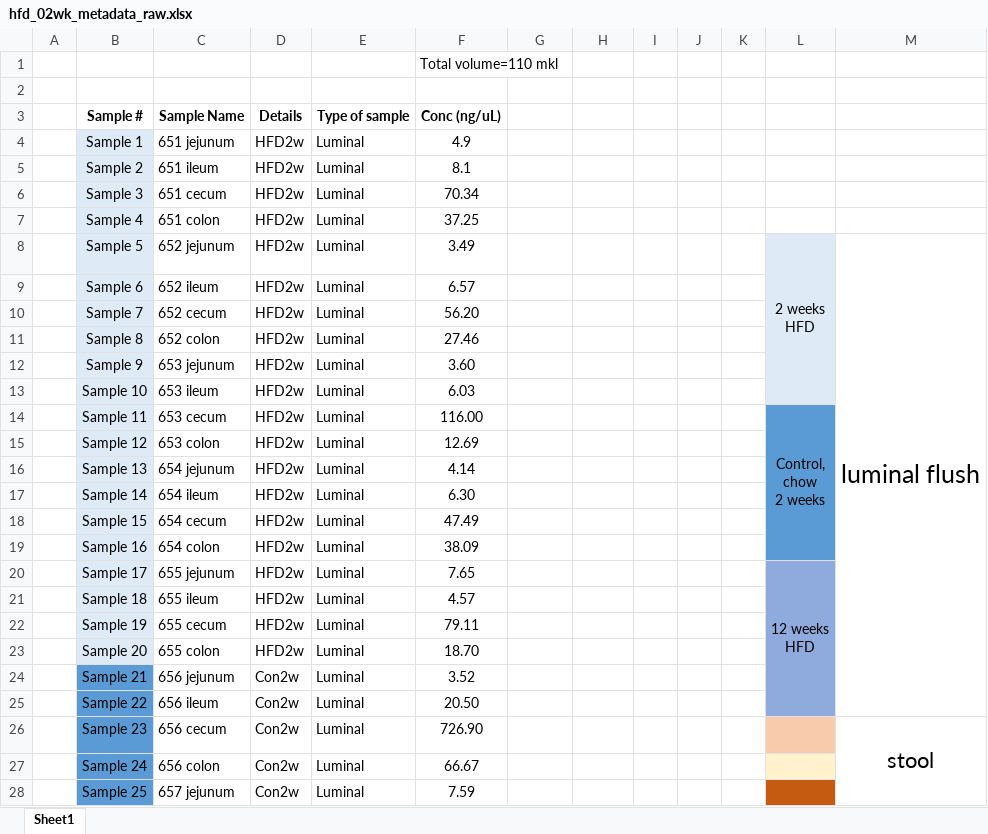
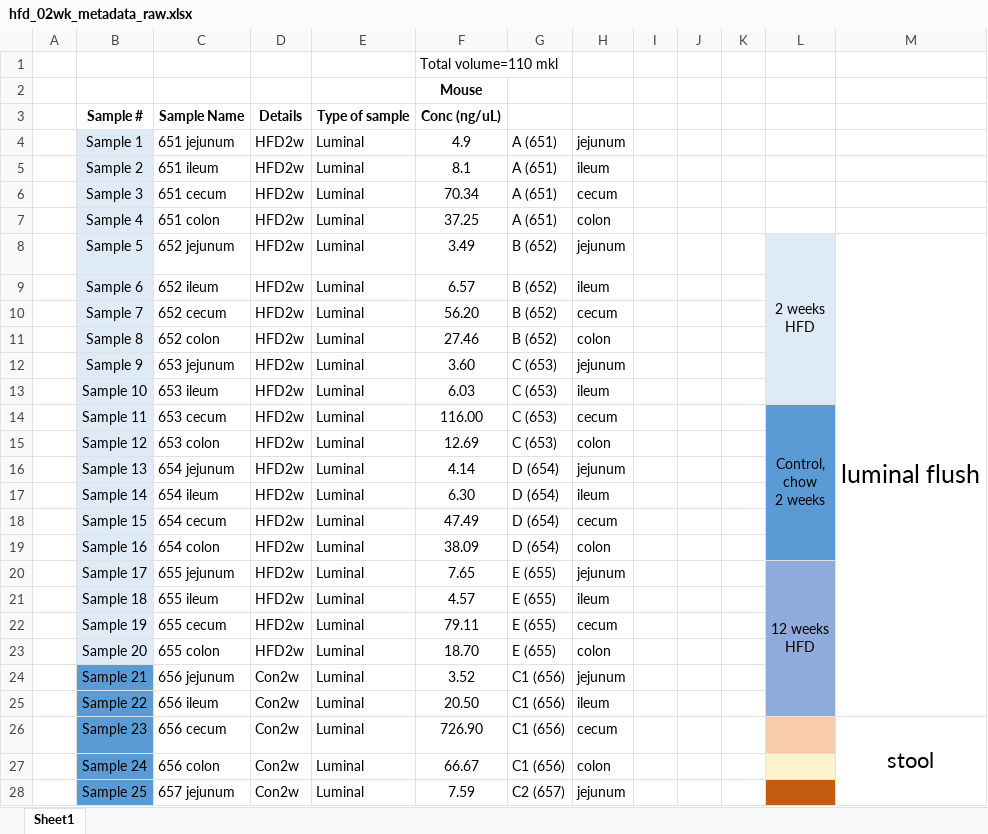
Before and after one commit to kellifeeser/hfd-microbiome, an Excel workbook: metadata/hfd_02wk_raw_metadata/hfd_02wk_metadata_raw.xlsx, sheet Sheet1, drawn as a sheet; only a part is shown; values as stored, in another font and other column widths than the file's, no borders; the diff covers the shown part only; the diff names each change by its address in the sheet, - before the commit and + after, or states it on an @@ line.

```diff
--- a/metadata/hfd_02wk_raw_metadata/hfd_02wk_metadata_raw.xlsx (sheet Sheet1)
+++ b/metadata/hfd_02wk_raw_metadata/hfd_02wk_metadata_raw.xlsx (sheet Sheet1)
-F2 (Conc (ng/uL)): (empty)
+F2 (Conc (ng/uL)): Mouse
-G4:G7: (empty)
+G4:G7: A (651)
-H4: (empty)
+H4: jejunum
-H5: (empty)
+H5: ileum
-H6: (empty)
+H6: cecum
-H7: (empty)
+H7: colon
-G8:G11: (empty)
+G8:G11: B (652)
-H8: (empty)
+H8: jejunum
-H9: (empty)
+H9: ileum
-H10: (empty)
+H10: cecum
-H11: (empty)
+H11: colon
-G12:G15: (empty)
+G12:G15: C (653)
-H12: (empty)
+H12: jejunum
-H13: (empty)
+H13: ileum
-H14: (empty)
+H14: cecum
-H15: (empty)
+H15: colon
-G16:G19: (empty)
+G16:G19: D (654)
-H16: (empty)
+H16: jejunum
-H17: (empty)
+H17: ileum
-H18: (empty)
+H18: cecum
-H19: (empty)
+H19: colon
-G20:G23: (empty)
+G20:G23: E (655)
-H20: (empty)
+H20: jejunum
-H21: (empty)
+H21: ileum
-H22: (empty)
+H22: cecum
-H23: (empty)
+H23: colon
-G24:G27: (empty)
+G24:G27: C1 (656)
-H24: (empty)
+H24: jejunum
-H25: (empty)
+H25: ileum
-H26: (empty)
+H26: cecum
-H27: (empty)
+H27: colon
-G28: (empty)
+G28: C2 (657)
-H28: (empty)
+H28: jejunum
```
Also changed, not shown: 188 edited cells elsewhere in this sheet, 8 other files.
